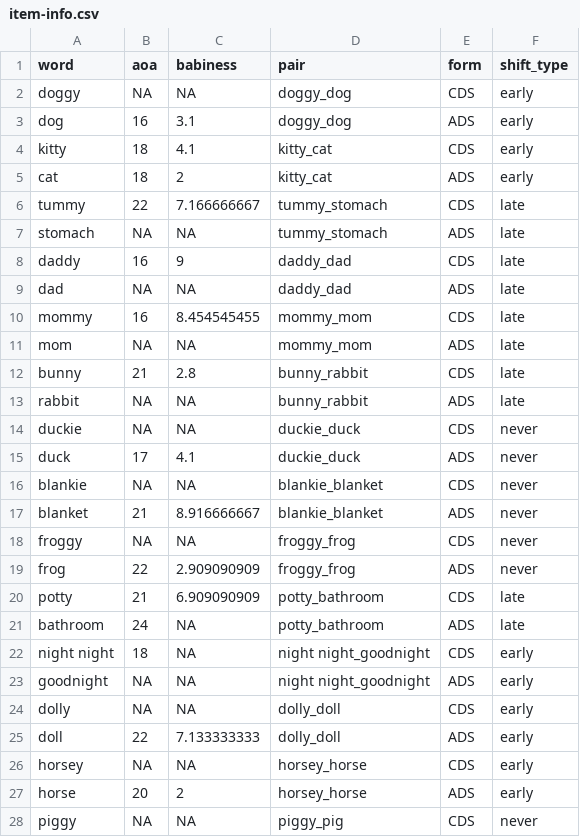
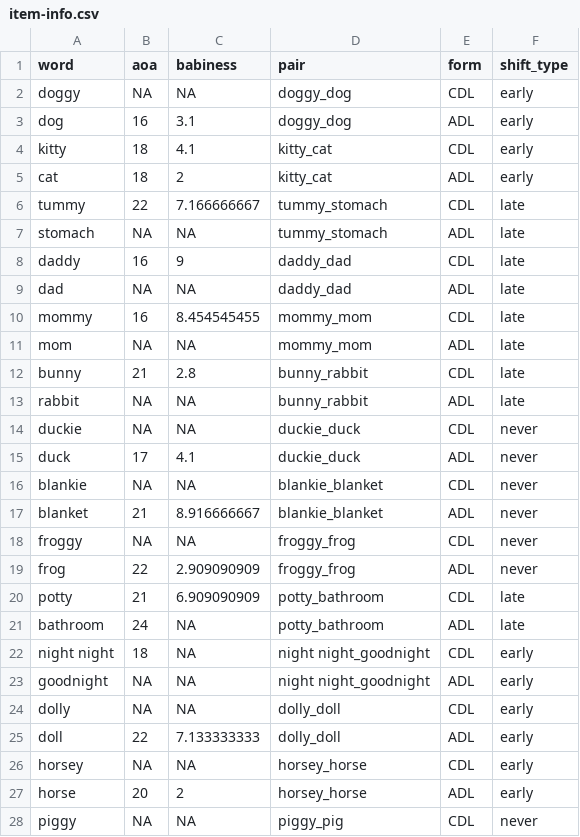
Before and after one commit to kennedycasey/RegisterShift, a CSV file: data-prep/overall/item-info.csv, drawn as a sheet; only a part is shown; the diff covers the shown part only.

```diff
--- a/data-prep/overall/item-info.csv
+++ b/data-prep/overall/item-info.csv
@@ -1,28 +1,28 @@
 word,aoa,babiness,pair,form,shift_type
-doggy,NA,NA,doggy_dog,CDS,early
-dog,16,3.1,doggy_dog,ADS,early
-kitty,18,4.1,kitty_cat,CDS,early
-cat,18,2,kitty_cat,ADS,early
-tummy,22,7.166666667,tummy_stomach,CDS,late
-stomach,NA,NA,tummy_stomach,ADS,late
-daddy,16,9,daddy_dad,CDS,late
-dad,NA,NA,daddy_dad,ADS,late
-mommy,16,8.454545455,mommy_mom,CDS,late
-mom,NA,NA,mommy_mom,ADS,late
-bunny,21,2.8,bunny_rabbit,CDS,late
-rabbit,NA,NA,bunny_rabbit,ADS,late
-duckie,NA,NA,duckie_duck,CDS,never
-duck,17,4.1,duckie_duck,ADS,never
-blankie,NA,NA,blankie_blanket,CDS,never
-blanket,21,8.916666667,blankie_blanket,ADS,never
-froggy,NA,NA,froggy_frog,CDS,never
-frog,22,2.909090909,froggy_frog,ADS,never
-potty,21,6.909090909,potty_bathroom,CDS,late
-bathroom,24,NA,potty_bathroom,ADS,late
-night night,18,NA,night night_goodnight,CDS,early
-goodnight,NA,NA,night night_goodnight,ADS,early
-dolly,NA,NA,dolly_doll,CDS,early
-doll,22,7.133333333,dolly_doll,ADS,early
-horsey,NA,NA,horsey_horse,CDS,early
-horse,20,2,horsey_horse,ADS,early
-piggy,NA,NA,piggy_pig,CDS,never
+doggy,NA,NA,doggy_dog,CDL,early
+dog,16,3.1,doggy_dog,ADL,early
+kitty,18,4.1,kitty_cat,CDL,early
+cat,18,2,kitty_cat,ADL,early
+tummy,22,7.166666667,tummy_stomach,CDL,late
+stomach,NA,NA,tummy_stomach,ADL,late
+daddy,16,9,daddy_dad,CDL,late
+dad,NA,NA,daddy_dad,ADL,late
+mommy,16,8.454545455,mommy_mom,CDL,late
+mom,NA,NA,mommy_mom,ADL,late
+bunny,21,2.8,bunny_rabbit,CDL,late
+rabbit,NA,NA,bunny_rabbit,ADL,late
+duckie,NA,NA,duckie_duck,CDL,never
+duck,17,4.1,duckie_duck,ADL,never
+blankie,NA,NA,blankie_blanket,CDL,never
+blanket,21,8.916666667,blankie_blanket,ADL,never
+froggy,NA,NA,froggy_frog,CDL,never
+frog,22,2.909090909,froggy_frog,ADL,never
+potty,21,6.909090909,potty_bathroom,CDL,late
+bathroom,24,NA,potty_bathroom,ADL,late
+night night,18,NA,night night_goodnight,CDL,early
+goodnight,NA,NA,night night_goodnight,ADL,early
+dolly,NA,NA,dolly_doll,CDL,early
+doll,22,7.133333333,dolly_doll,ADL,early
+horsey,NA,NA,horsey_horse,CDL,early
+horse,20,2,horsey_horse,ADL,early
+piggy,NA,NA,piggy_pig,CDL,never
```
Also changed, not shown: 3 edited cells elsewhere in this file, data/CHILDES-byword/bathroom.csv, data/CHILDES-byword/birdie.csv, 31 other files.
